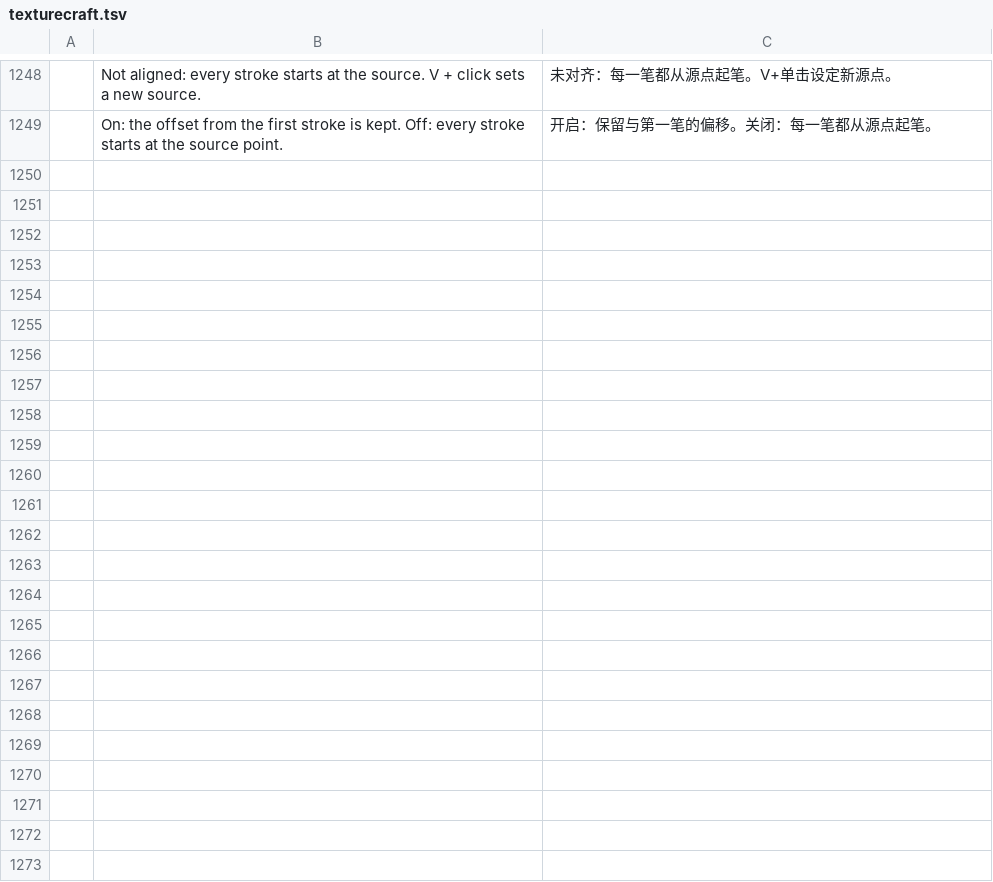
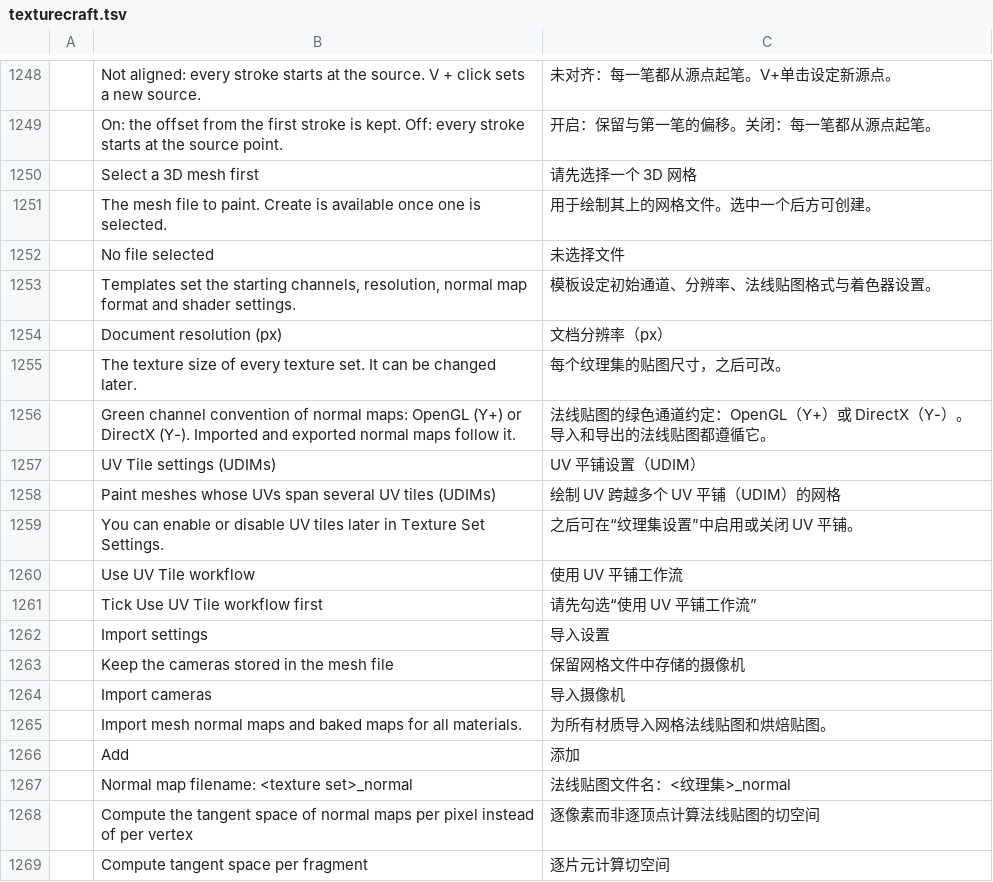
Before and after one commit to shaliuxin/texturecraft-hmos, a TSV file: locales/zh-Hans/texturecraft.tsv, drawn as a sheet; only a part is shown, gaps mark what is left out; the diff covers the shown part only.

Commit message:
fix(file-dialog): wire Open menu via craft-dialogs override → ArkTS picker
问题2（文件菜单「打开」无反应）修复：craft-dialogs 的 override 机制把每个
文件请求路由到 bridge::request("open",…)，经 N-API 交给 ArkTS 系统文件
选择器（pickDocument 把选中文件复制进沙箱 .inbox 后回传路径），使「文件 >
打开」等菜单在鸿蒙可用。

- ui-egui/Cargo.toml: cfg(target_env="ohos") 加直依赖 raw-window-handle 0.6
  （override 路径需 HasWindowHandle+HasDisplayHandle 占位句柄；锁中已 0.6.2，
  未冲 wgpu，仍 30.0.1）
- ui-egui/file_dialogs.rs: 重导出 Kind；新增泛型 drain_override<W>()（转发
  show_pending::<W>(None)；unsafe 不入本 crate，因 #![forbid(unsafe_code)]）
- hmos/bridge.rs: file_dialog_answer(&Request)->Answer（仅 Kind::Open 经
  bridge::request 阻塞等 picker 回包→Answer::Paths([.inbox 路径])；Save/
  Folder/取消→Cancelled）+ 假句柄 DialogWindow（OhosNdk dangling，override
  从不读它）
- hmos/lib.rs: 建 app 后 set_override(…file_dialog_answer)；editor_frame 的
  run_ui 后 drain_override::<DialogWindow>()。时序：帧 N ui_host 点「打开」
  入队 → 帧 N drain_override 跑 override 阻塞等 picker → 回包入 answers →
  帧 N+1 logic_host 取答案跑 then。无死锁（NotifyRust 用 napi_tsfn_nonblocking）
- i18n：新建项目对话框 52 条 + 属性面板 39 条中文（gen_i18n_tsv.py + zh-Hans
  TSV 218→269；docs/i18n-material-names.md 补该轮说明）

验证：双 ABI release 通过；二进制确认 file_dialog 串在、self-test 已清、
wgpu 30.0.1、epaint 单份；真机 picker 弹出（系统「选择文件」）确认端到端。

```diff
--- a/locales/zh-Hans/texturecraft.tsv
+++ b/locales/zh-Hans/texturecraft.tsv
@@ -1249 +1249,21 @@
 	On: the offset from the first stroke is kept. Off: every stroke starts at the source point.	开启：保留与第一笔的偏移。关闭：每一笔都从源点起笔。
+	Select a 3D mesh first	请先选择一个 3D 网格
+	The mesh file to paint. Create is available once one is selected.	用于绘制其上的网格文件。选中一个后方可创建。
+	No file selected	未选择文件
+	Templates set the starting channels, resolution, normal map format and shader settings.	模板设定初始通道、分辨率、法线贴图格式与着色器设置。
+	Document resolution (px)	文档分辨率（px）
+	The texture size of every texture set. It can be changed later.	每个纹理集的贴图尺寸，之后可改。
+	Green channel convention of normal maps: OpenGL (Y+) or DirectX (Y-). Imported and exported normal maps follow it.	法线贴图的绿色通道约定：OpenGL（Y+）或 DirectX（Y-）。导入和导出的法线贴图都遵循它。
+	UV Tile settings (UDIMs)	UV 平铺设置（UDIM）
+	Paint meshes whose UVs span several UV tiles (UDIMs)	绘制 UV 跨越多个 UV 平铺（UDIM）的网格
+	You can enable or disable UV tiles later in Texture Set Settings.	之后可在“纹理集设置”中启用或关闭 UV 平铺。
+	Use UV Tile workflow	使用 UV 平铺工作流
+	Tick Use UV Tile workflow first	请先勾选“使用 UV 平铺工作流”
+	Import settings	导入设置
+	Keep the cameras stored in the mesh file	保留网格文件中存储的摄像机
+	Import cameras	导入摄像机
+	Import mesh normal maps and baked maps for all materials.	为所有材质导入网格法线贴图和烘焙贴图。
+	Add	添加
+	Normal map filename: <texture set>_normal	法线贴图文件名：<纹理集>_normal
+	Compute the tangent space of normal maps per pixel instead of per vertex	逐像素而非逐顶点计算法线贴图的切空间
+	Compute tangent space per fragment	逐片元计算切空间
```
Also changed, not shown: 31 added rows elsewhere in this file, 5 other files.
